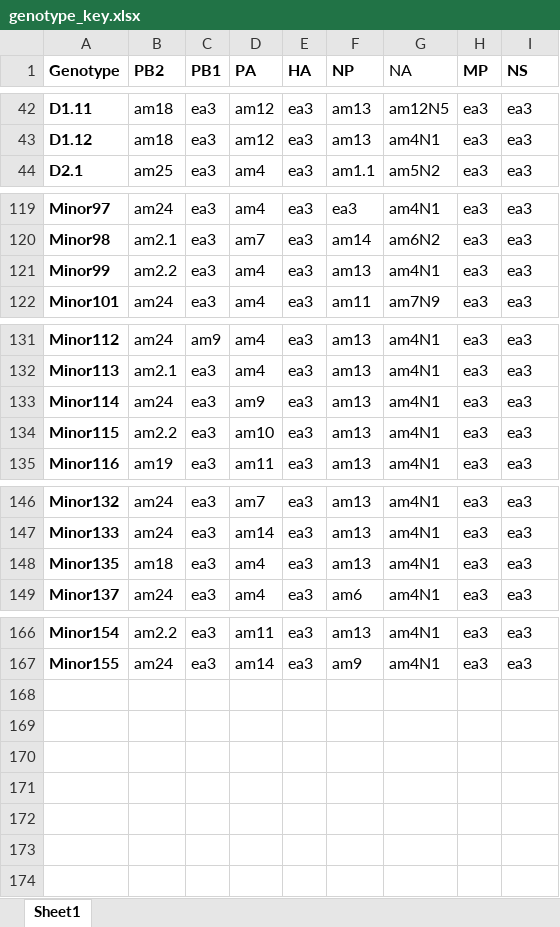
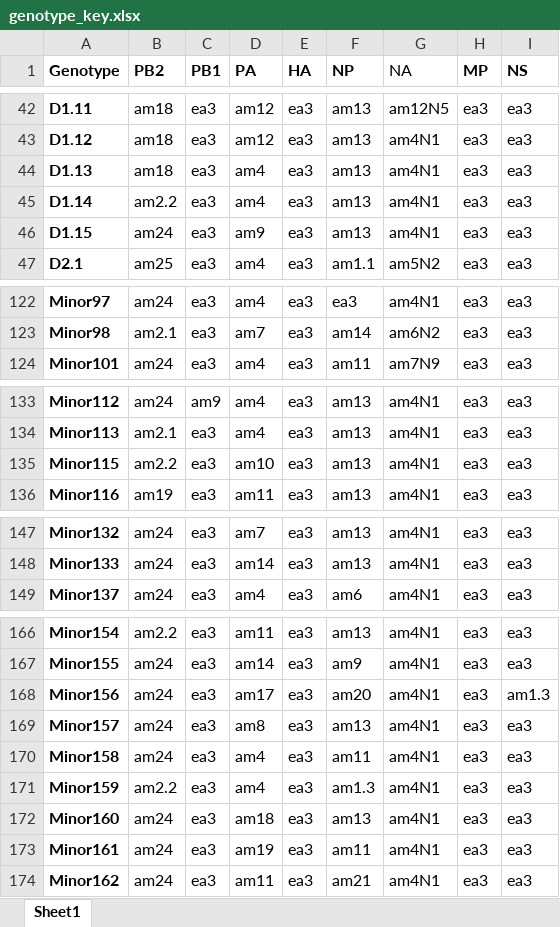
Before and after one commit to USDA-VS/GenoFLU, an Excel workbook: dependencies/genotype_key.xlsx, sheet Sheet1, drawn as a sheet; only a part is shown, gaps mark what is left out; values as stored, in another font and other column widths than the file's, no borders; removed rows and columns are numbered as before the commit, all else as after; the diff names each change by its address in the sheet, - before the commit and + after, or states it on an @@ line.

```diff
--- a/dependencies/genotype_key.xlsx (sheet Sheet1)
+++ b/dependencies/genotype_key.xlsx (sheet Sheet1)
+row 44: D1.13 | am18 | ea3 | am4 | ea3 | am13 | am4N1 | ea3 | ea3
+row 45: D1.14 | am2.2 | ea3 | am4 | ea3 | am13 | am4N1 | ea3 | ea3
+row 46: D1.15 | am24 | ea3 | am9 | ea3 | am13 | am4N1 | ea3 | ea3
-row 121: Minor99 | am2.2 | ea3 | am4 | ea3 | am13 | am4N1 | ea3 | ea3
-row 133: Minor114 | am24 | ea3 | am9 | ea3 | am13 | am4N1 | ea3 | ea3
-row 148: Minor135 | am18 | ea3 | am4 | ea3 | am13 | am4N1 | ea3 | ea3
+row 168: Minor156 | am24 | ea3 | am17 | ea3 | am20 | am4N1 | ea3 | am1.3
+row 169: Minor157 | am24 | ea3 | am8 | ea3 | am13 | am4N1 | ea3 | ea3
+row 170: Minor158 | am24 | ea3 | am4 | ea3 | am11 | am4N1 | ea3 | ea3
+row 171: Minor159 | am2.2 | ea3 | am4 | ea3 | am1.3 | am4N1 | ea3 | ea3
+row 172: Minor160 | am24 | ea3 | am18 | ea3 | am13 | am4N1 | ea3 | ea3
+row 173: Minor161 | am24 | ea3 | am19 | ea3 | am11 | am4N1 | ea3 | ea3
+row 174: Minor162 | am24 | ea3 | am11 | ea3 | am21 | am4N1 | ea3 | ea3
```
Also changed, not shown: 9 other files.
